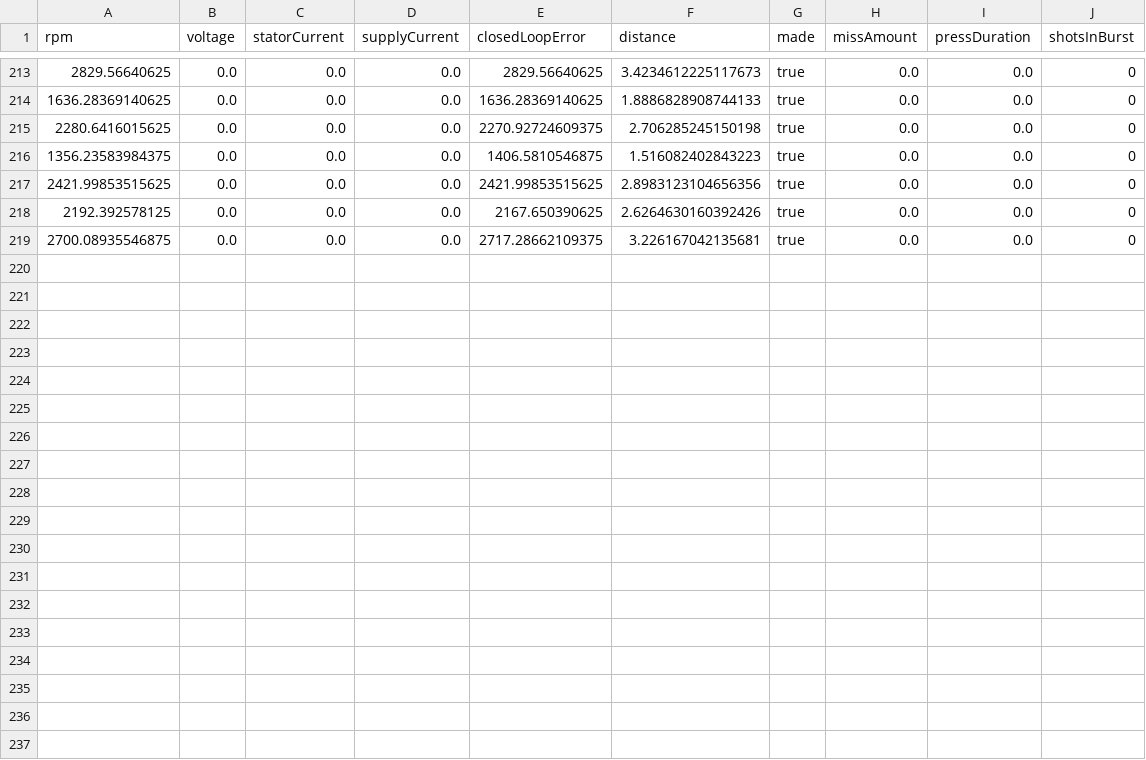
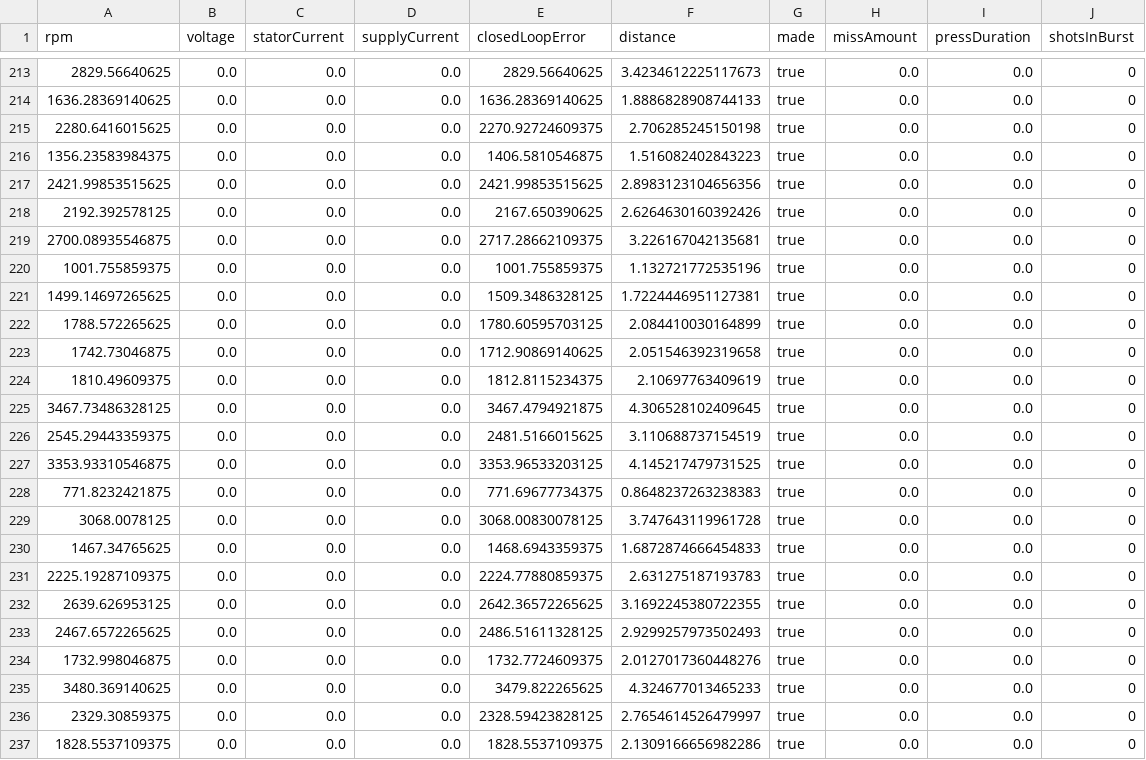
Before and after one commit to Team1507/QuestNavJava, a CSV file: shooter_data.csv, drawn as a sheet; only a part is shown, gaps mark what is left out.

Commit message:
minor value changes

```diff
--- a/shooter_data.csv
+++ b/shooter_data.csv
@@ -219 +219,19 @@ rpm,voltage,statorCurrent,supplyCurrent,closedLoopError,distance,made,missAmount
 2700.08935546875,0.0,0.0,0.0,2717.28662109375,3.226167042135681,true,0.0,0.0,0
+1001.755859375,0.0,0.0,0.0,1001.755859375,1.132721772535196,true,0.0,0.0,0
+1499.14697265625,0.0,0.0,0.0,1509.3486328125,1.7224446951127381,true,0.0,0.0,0
+1788.572265625,0.0,0.0,0.0,1780.60595703125,2.084410030164899,true,0.0,0.0,0
+1742.73046875,0.0,0.0,0.0,1712.90869140625,2.051546392319658,true,0.0,0.0,0
+1810.49609375,0.0,0.0,0.0,1812.8115234375,2.10697763409619,true,0.0,0.0,0
+3467.73486328125,0.0,0.0,0.0,3467.4794921875,4.306528102409645,true,0.0,0.0,0
+2545.29443359375,0.0,0.0,0.0,2481.5166015625,3.110688737154519,true,0.0,0.0,0
+3353.93310546875,0.0,0.0,0.0,3353.96533203125,4.145217479731525,true,0.0,0.0,0
+771.8232421875,0.0,0.0,0.0,771.69677734375,0.8648237263238383,true,0.0,0.0,0
+3068.0078125,0.0,0.0,0.0,3068.00830078125,3.747643119961728,true,0.0,0.0,0
+1467.34765625,0.0,0.0,0.0,1468.6943359375,1.6872874666454833,true,0.0,0.0,0
+2225.19287109375,0.0,0.0,0.0,2224.77880859375,2.631275187193783,true,0.0,0.0,0
+2639.626953125,0.0,0.0,0.0,2642.36572265625,3.1692245380722355,true,0.0,0.0,0
+2467.6572265625,0.0,0.0,0.0,2486.51611328125,2.9299257973502493,true,0.0,0.0,0
+1732.998046875,0.0,0.0,0.0,1732.7724609375,2.0127017360448276,true,0.0,0.0,0
+3480.369140625,0.0,0.0,0.0,3479.822265625,4.324677013465233,true,0.0,0.0,0
+2329.30859375,0.0,0.0,0.0,2328.59423828125,2.7654614526479997,true,0.0,0.0,0
+1828.5537109375,0.0,0.0,0.0,1828.5537109375,2.1309166656982286,true,0.0,0.0,0
```
Also changed, not shown: 3 other files.
